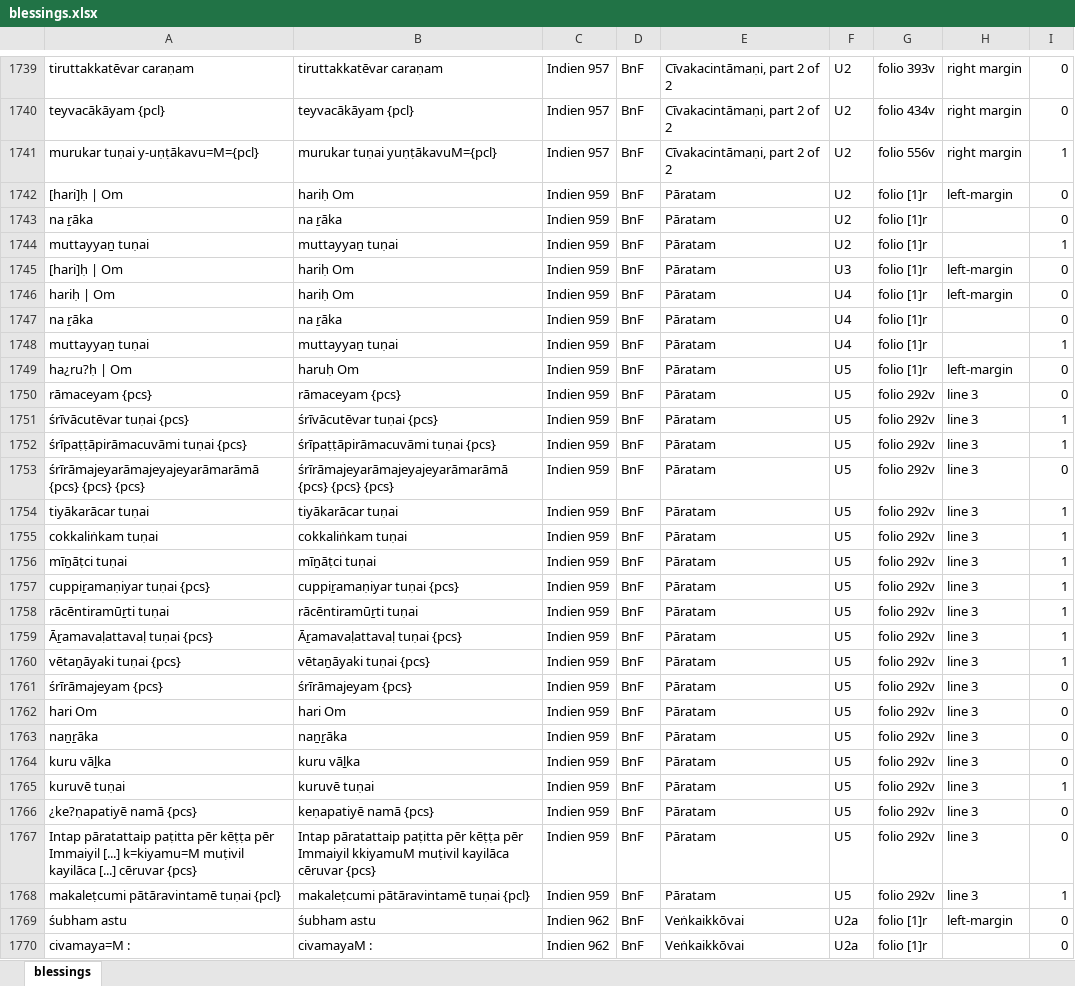
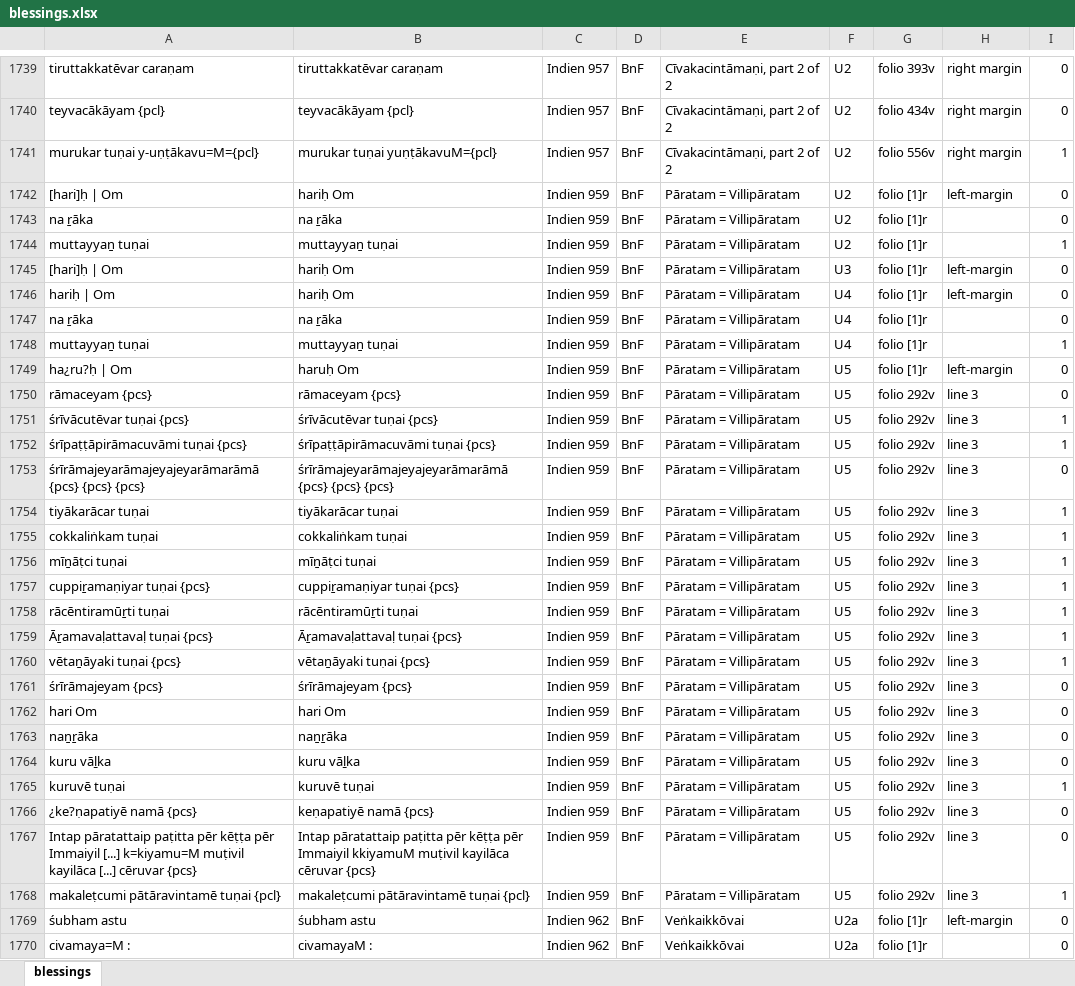
Before and after one commit to TST-Project/paratexts-old, an Excel workbook: blessings.xlsx, sheet blessings, drawn as a sheet; only a part is shown, gaps mark what is left out; values as stored, in another font and other column widths than the file's, no borders; the diff names each change by its address in the sheet, - before the commit and + after, or states it on an @@ line.

```diff
--- a/blessings.xlsx (sheet blessings)
+++ b/blessings.xlsx (sheet blessings)
-E1742:E1768: Pāratam
+E1742:E1768: Pāratam = Villipāratam
```
Also changed, not shown: benedictions.xlsx, 6 other files.
